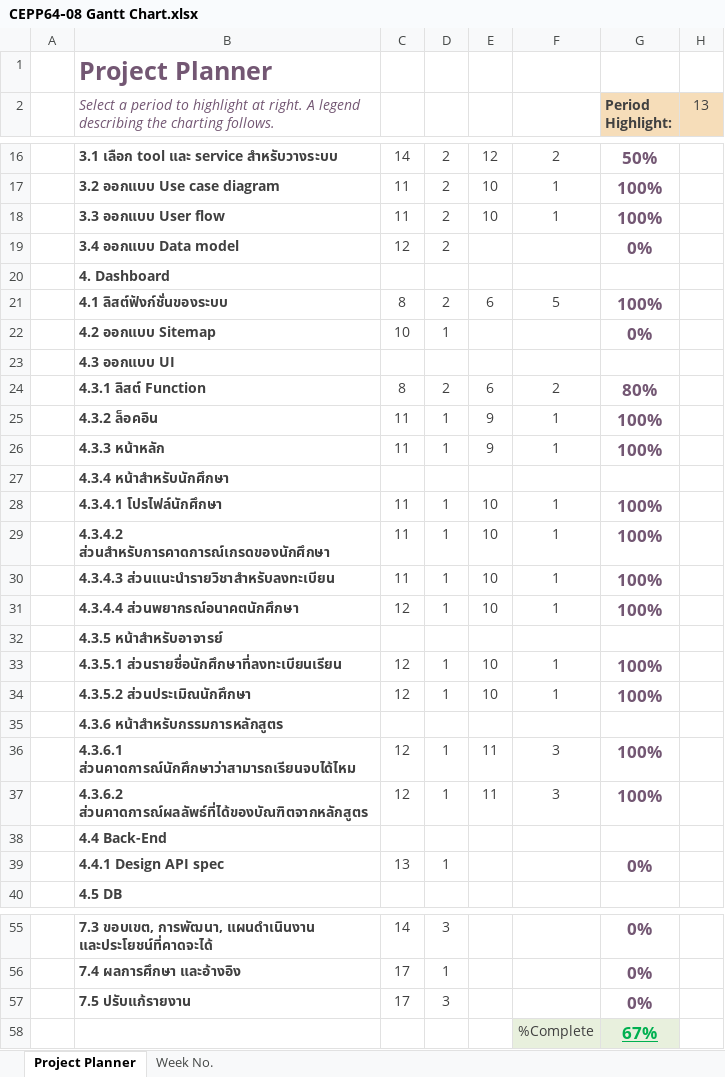
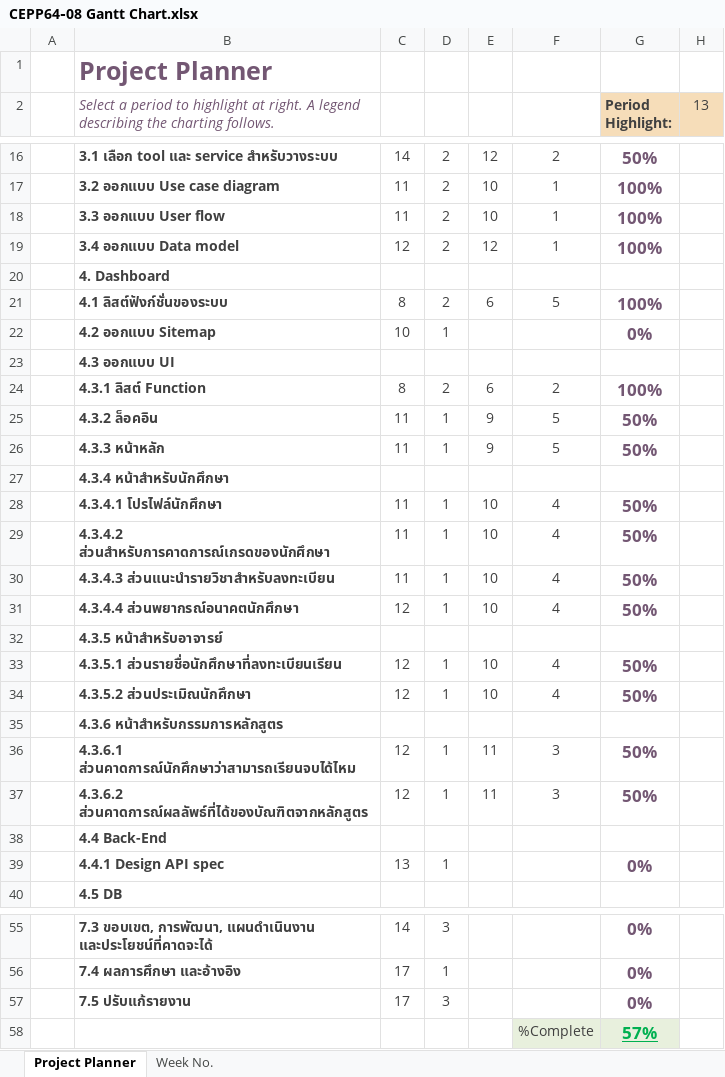
Before and after one commit to nontapanr/CEPP64-08, an Excel workbook: CEPP64‐08 Gantt Chart.xlsx, sheet Project Planner, drawn as a sheet; only a part is shown, gaps mark what is left out; values as stored, in another font and other column widths than the file's, no borders; conditional formats not drawn; the diff names each change by its address in the sheet, - before the commit and + after, or states it on an @@ line.

Commit message:
...

```diff
--- a/CEPP64‐08 Gantt Chart.xlsx (sheet Project Planner)
+++ b/CEPP64‐08 Gantt Chart.xlsx (sheet Project Planner)
-E19: (empty)
+E19: 12
-F19: (empty)
+F19: 1
-G19 (Period Highlight:): 0%
+G19 (Period Highlight:): 100%
-G24 (Period Highlight:): 80%
+G24 (Period Highlight:): 100%
-F25:F26: 1
+F25:F26: 5
-G25:G26 (Period Highlight:): 100%
+G25:G26 (Period Highlight:): 50%
-F28:F31: 1
+F28:F31: 4
-G28:G31 (Period Highlight:): 100%
+G28:G31 (Period Highlight:): 50%
-F33:F34: 1
+F33:F34: 4
-G33:G34 (Period Highlight:): 100%
+G33:G34 (Period Highlight:): 50%
-G36:G37 (Period Highlight:): 100%
+G36:G37 (Period Highlight:): 50%
-G58 (Period Highlight:): 67%
+G58 (Period Highlight:): 57%
```
